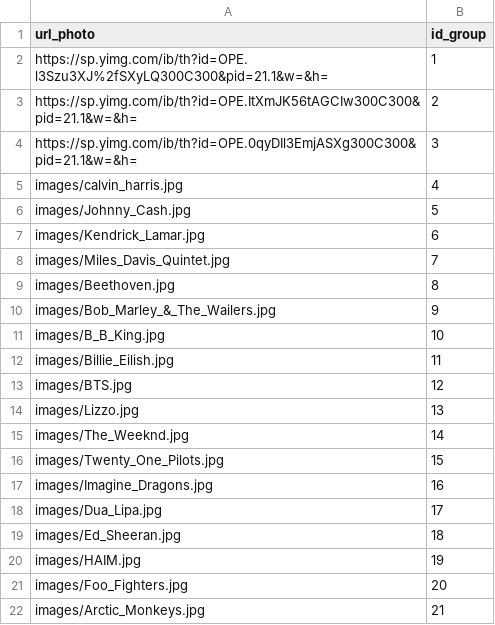
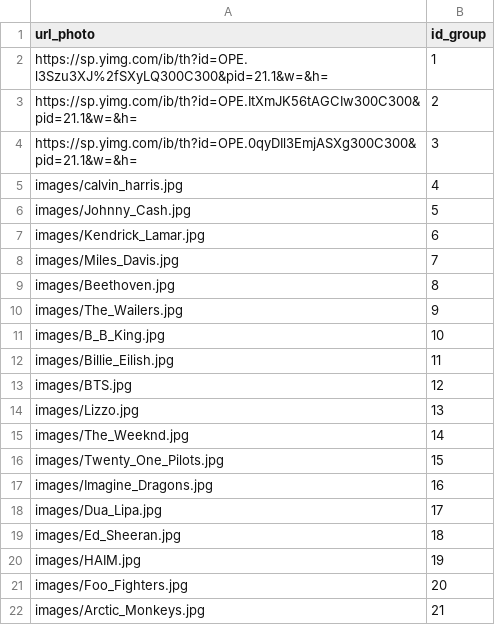
Before and after one commit to AnthonyGardelle/SAE_3_02, a CSV file: festiuto/data/photos.csv, drawn as a sheet.

Commit message:
changement nom image

```diff
--- a/festiuto/data/photos.csv
+++ b/festiuto/data/photos.csv
@@ -7,5 +7,5 @@ images/Johnny_Cash.jpg;5
 images/Kendrick_Lamar.jpg;6
-images/Miles_Davis_Quintet.jpg;7
+images/Miles_Davis.jpg;7
 images/Beethoven.jpg;8
-images/Bob_Marley_&_The_Wailers.jpg;9
+images/The_Wailers.jpg;9
 images/B_B_King.jpg;10
```
